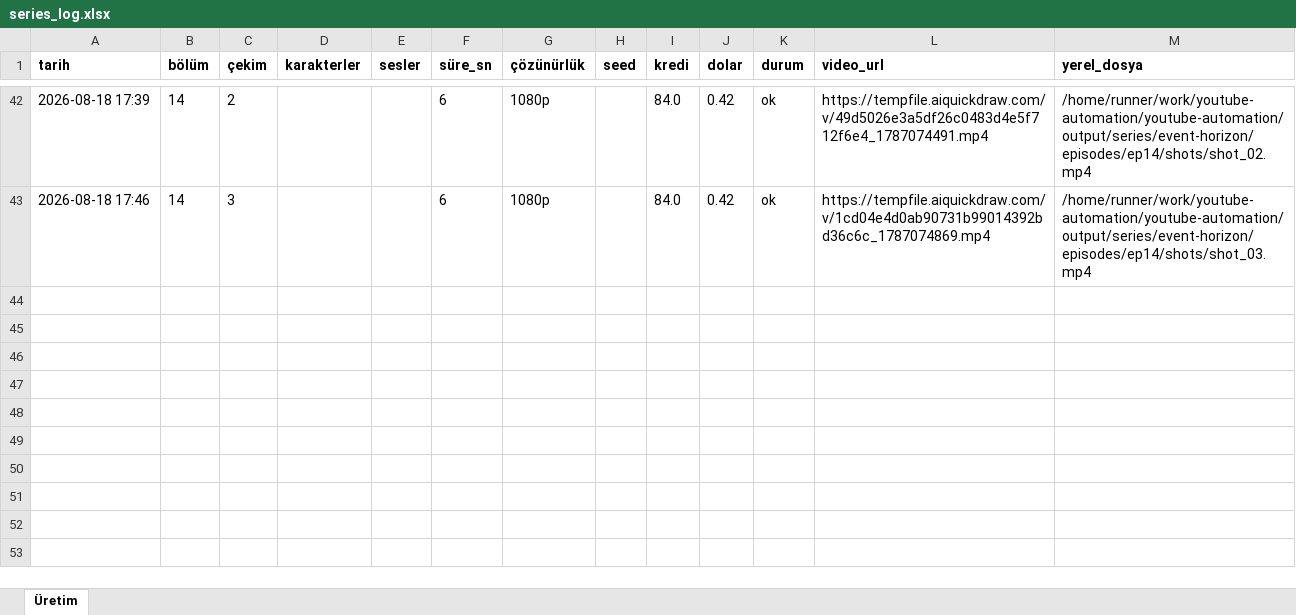
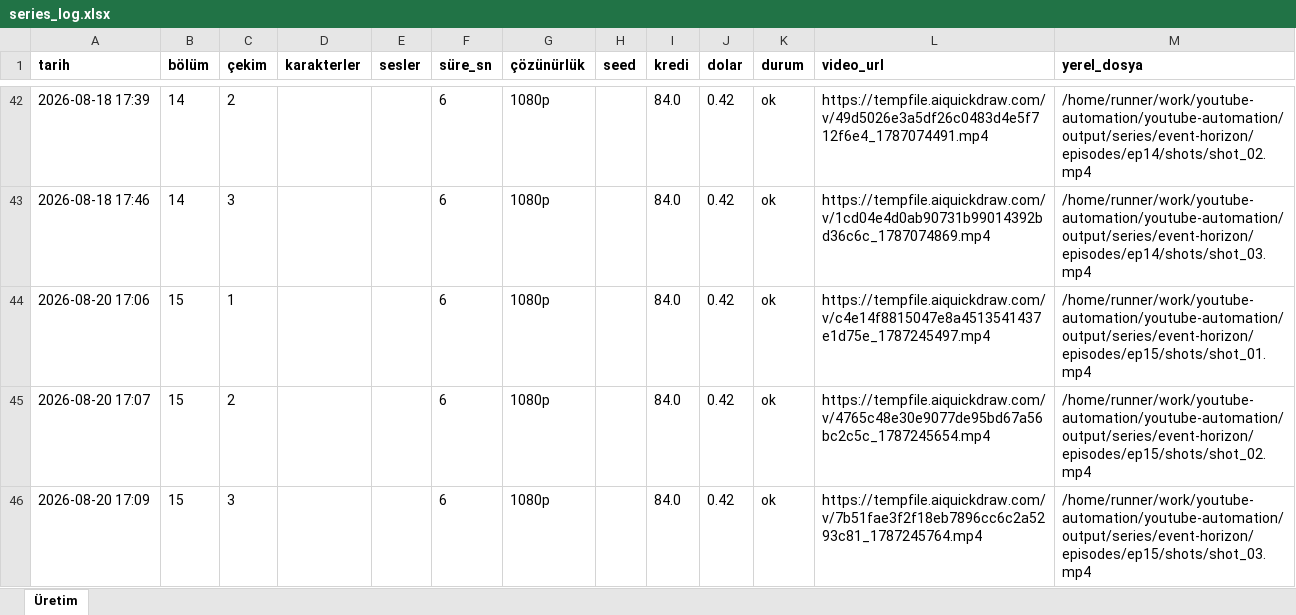
Before and after one commit to Wolkchen00/youtube-automation, an Excel workbook: galactic_experience/event-horizon/series_log.xlsx, sheet Üretim, drawn as a sheet; only a part is shown, gaps mark what is left out; values as stored, in another font and other column widths than the file's, no borders; the diff names each change by its address in the sheet, - before the commit and + after, or states it on an @@ line.

```diff
--- a/galactic_experience/event-horizon/series_log.xlsx (sheet Üretim)
+++ b/galactic_experience/event-horizon/series_log.xlsx (sheet Üretim)
+row 44: 2026-08-20 17:06 | 15 | 1 |  |  | 6 | 1080p |  | 84.0 | 0.42 | ok | https://tempfile.aiquickdraw.com/v/c4e14f8815047e8a4513541437e1d75e_1787245497.mp4 | /home/runner/work/youtube-automation/youtube-automation/output/series/event-horizon/episodes/ep15/shots/shot_01.mp4
+row 45: 2026-08-20 17:07 | 15 | 2 |  |  | 6 | 1080p |  | 84.0 | 0.42 | ok | https://tempfile.aiquickdraw.com/v/4765c48e30e9077de95bd67a56bc2c5c_1787245654.mp4 | /home/runner/work/youtube-automation/youtube-automation/output/series/event-horizon/episodes/ep15/shots/shot_02.mp4
+row 46: 2026-08-20 17:09 | 15 | 3 |  |  | 6 | 1080p |  | 84.0 | 0.42 | ok | https://tempfile.aiquickdraw.com/v/7b51fae3f2f18eb7896cc6c2a5293c81_1787245764.mp4 | /home/runner/work/youtube-automation/youtube-automation/output/series/event-horizon/episodes/ep15/shots/shot_03.mp4
```
Also changed, not shown: 11 other files.
